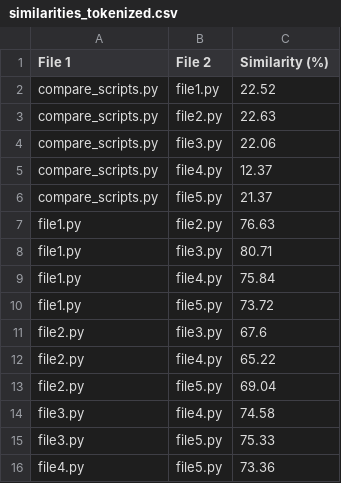
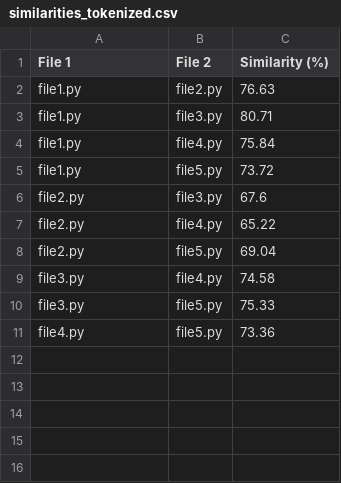
Before and after one commit to stcline/Python_teaching_utilities, a CSV file: similarities_tokenized.csv (was Comparing_Scripts/similarities_tokenized.csv), drawn as a sheet.

Commit message:
run the scripts

```diff
--- a/Comparing_Scripts/similarities_tokenized.csv
+++ b/similarities_tokenized.csv
@@ -1,7 +1,2 @@
 File 1,File 2,Similarity (%)
-compare_scripts.py,file1.py,22.52
-compare_scripts.py,file2.py,22.63
-compare_scripts.py,file3.py,22.06
-compare_scripts.py,file4.py,12.37
-compare_scripts.py,file5.py,21.37
 file1.py,file2.py,76.63
```
Also changed, not shown: similarities_tokenized_v2.csv, 3 other files.
